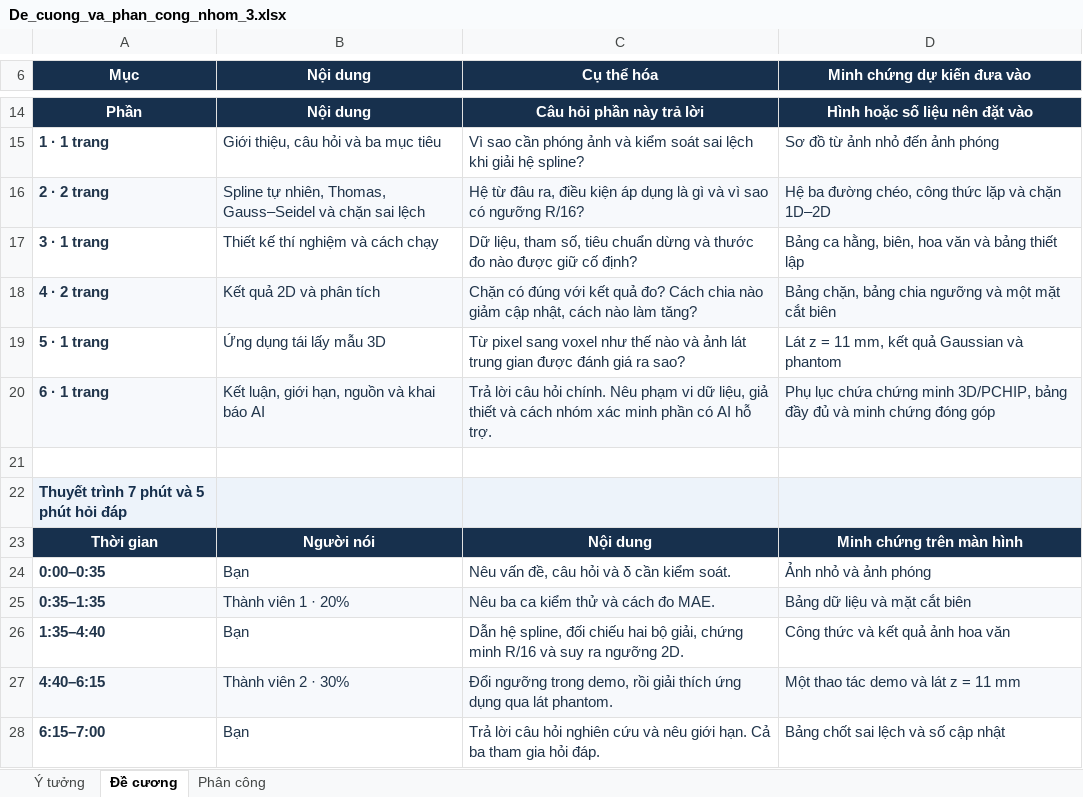
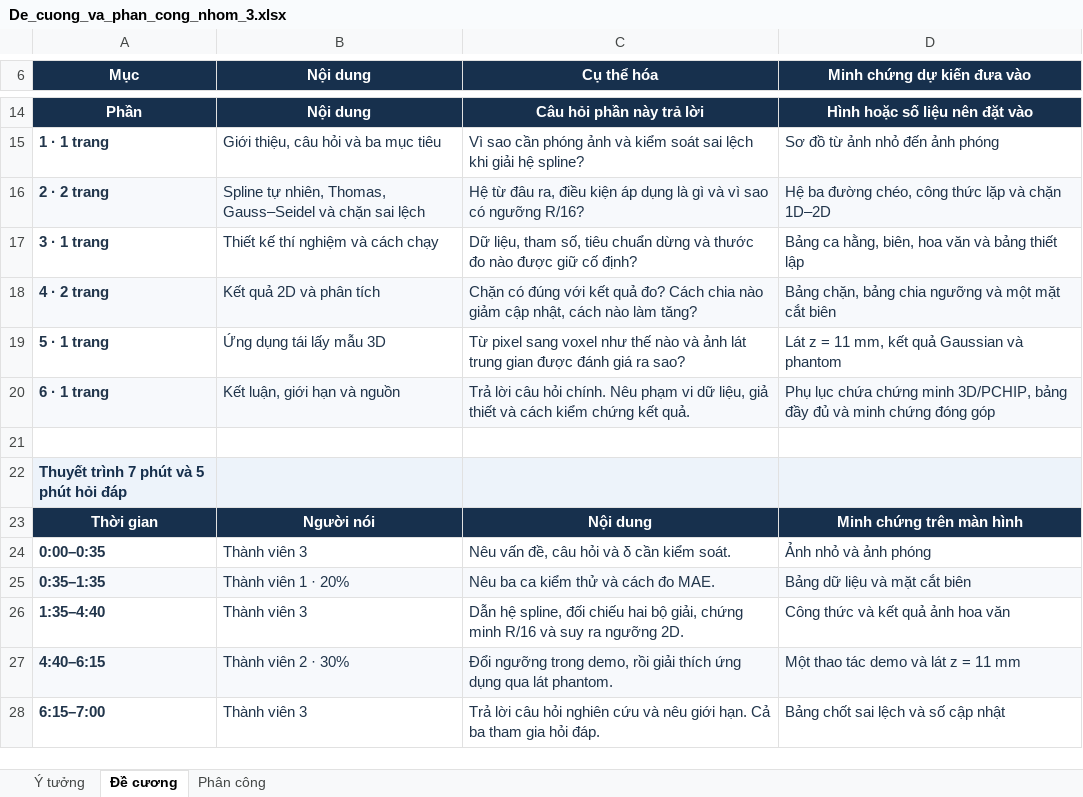
Before and after one commit to Dashlane04/ppt-project, an Excel workbook: outputs/spline-nhom-3/De_cuong_va_phan_cong_nhom_3.xlsx, sheet Đề cương, drawn as a sheet; only a part is shown, gaps mark what is left out; values as stored, in another font and other column widths than the file's, no borders; the diff names each change by its address in the sheet, - before the commit and + after, or states it on an @@ line.

```diff
--- a/outputs/spline-nhom-3/De_cuong_va_phan_cong_nhom_3.xlsx (sheet Đề cương)
+++ b/outputs/spline-nhom-3/De_cuong_va_phan_cong_nhom_3.xlsx (sheet Đề cương)
-B20 (Nội dung): Kết luận, giới hạn, nguồn và khai báo AI
+B20 (Nội dung): Kết luận, giới hạn và nguồn
-C20 (Cụ thể hóa): …và cách nhóm xác minh phần có AI hỗ trợ.
+C20 (Cụ thể hóa): …và cách kiểm chứng kết quả.
-B24 (Nội dung): Bạn
+B24 (Nội dung): Thành viên 3
-B26 (Nội dung): Bạn
+B26 (Nội dung): Thành viên 3
-B28 (Nội dung): Bạn
+B28 (Nội dung): Thành viên 3
```
Also changed, not shown: sheet Phân công, formulas that keep their value, 13 other files.
